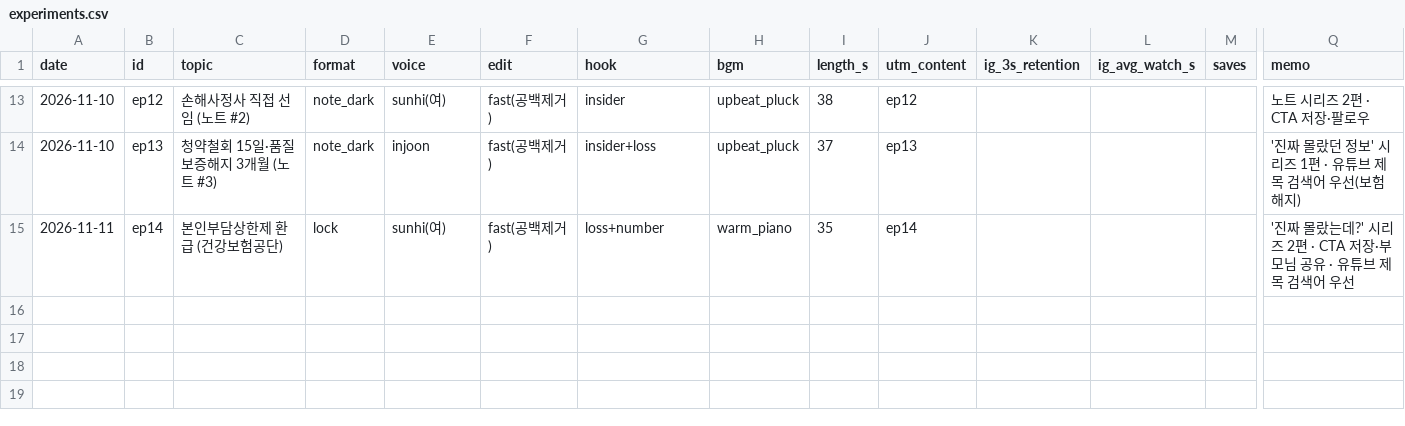
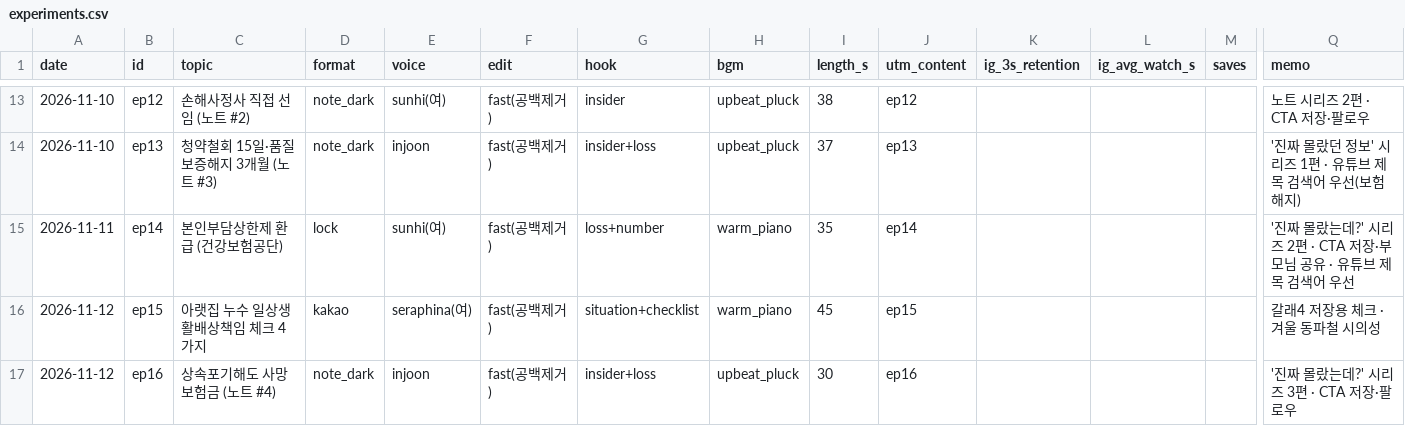
Before and after one commit to seongjerry/insu-photobank, a CSV file: generator/shorts/experiments.csv, drawn as a sheet; only a part is shown, gaps mark what is left out; rows hold the shown columns only; the diff names each change by its address in the sheet, - before the commit and + after, or states it on an @@ line.

```diff
--- a/generator/shorts/experiments.csv
+++ b/generator/shorts/experiments.csv
+row 16: 2026-11-12 | ep15 | 아랫집 누수 일상생활배상책임 체크 4가지 | kakao | seraphina(여) | fast(공백제거) | situation+checklist | warm_piano | 45 | ep15 |  |  |  | 갈래4 저장용 체크 · 겨울 동파철 시의성
+row 17: 2026-11-12 | ep16 | 상속포기해도 사망보험금 (노트 #4) | note_dark | injoon | fast(공백제거) | insider+loss | upbeat_pluck | 30 | ep16 |  |  |  | '진짜 몰랐는데?' 시리즈 3편 · CTA 저장·팔로우
```
Also changed, not shown: 5 other files.
